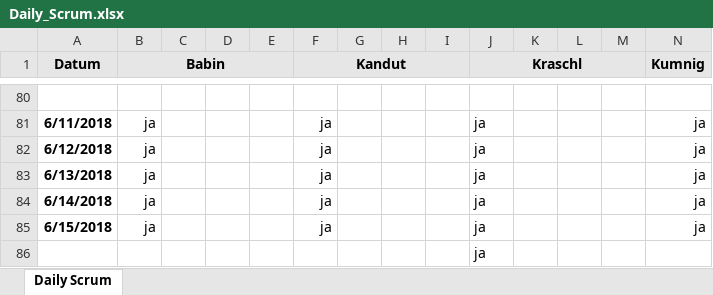
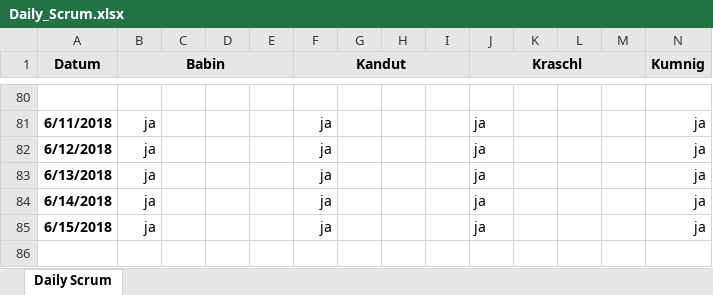
Before and after one commit to AngelikaBabin/Sportverwaltung, an Excel workbook: Documents/Daily_Scrum.xlsx, sheet Daily Scrum, drawn as a sheet; only a part is shown, gaps mark what is left out; values as stored, in another font and other column widths than the file's, no borders; conditional formats not drawn; rows hold the shown columns only; the diff names each change by its address in the sheet, - before the commit and + after, or states it on an @@ line.

```diff
--- a/Documents/Daily_Scrum.xlsx (sheet Daily Scrum)
+++ b/Documents/Daily_Scrum.xlsx (sheet Daily Scrum)
-row 86:  |  |  |  |  |  |  |  |  | ja
```
Also changed, not shown: 8 other files.
